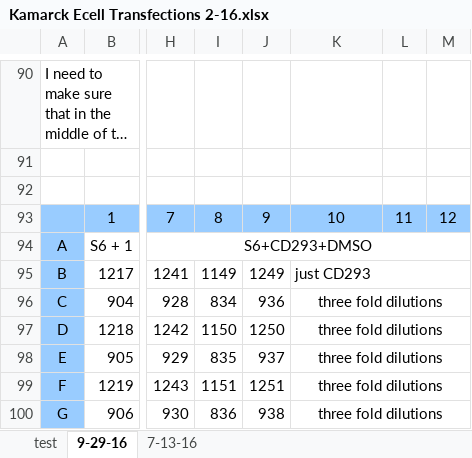
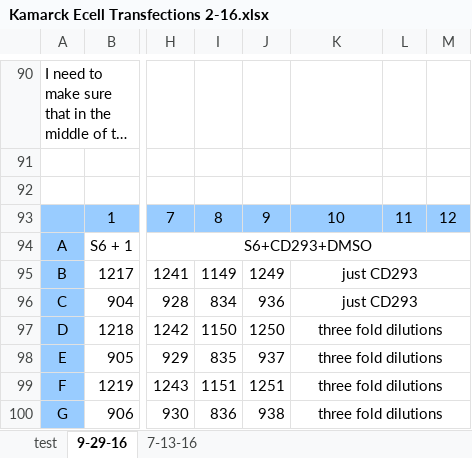
Before and after one commit to mkamarck/E-Cell-Optimization, an Excel workbook: Kamarck Ecell Transfections 2-16.xlsx, sheet 9-29-16, drawn as a sheet; only a part is shown, gaps mark what is left out; long unchanged cells end in …; values as stored, in another font and other column widths than the file's, no borders; the diff names each change by its address in the sheet, - before the commit and + after, or states it on an @@ line.

```diff
--- a/Kamarck Ecell Transfections 2-16.xlsx (sheet 9-29-16)
+++ b/Kamarck Ecell Transfections 2-16.xlsx (sheet 9-29-16)
-K95 alignment: left
+K95 alignment: center
-K96: three fold dilutions
+K96: just CD293
```
Also changed, not shown: 8 other files.
